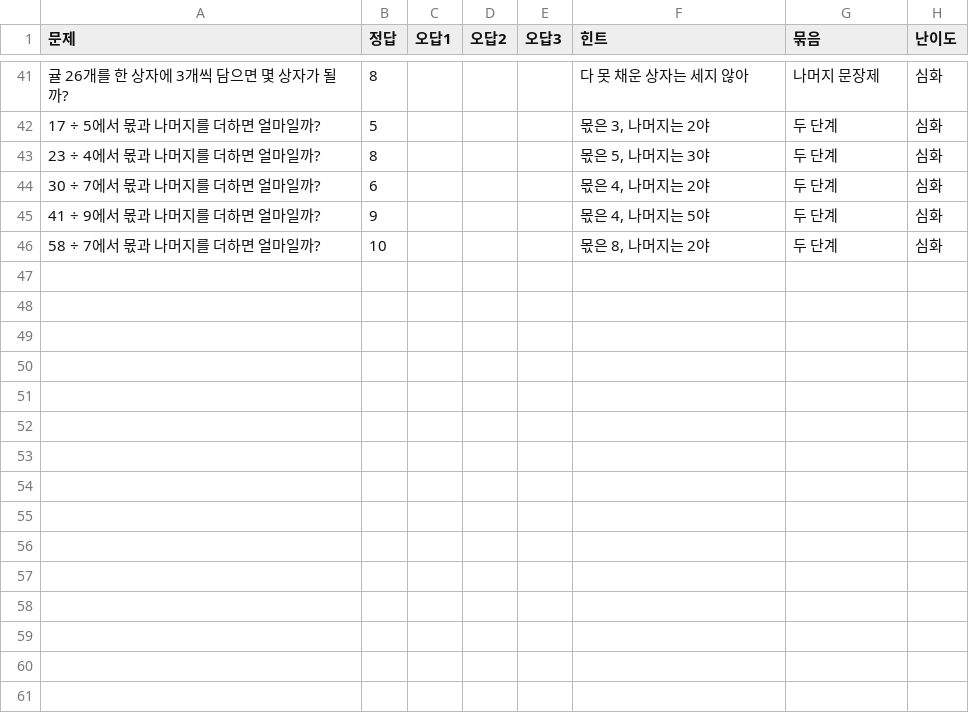
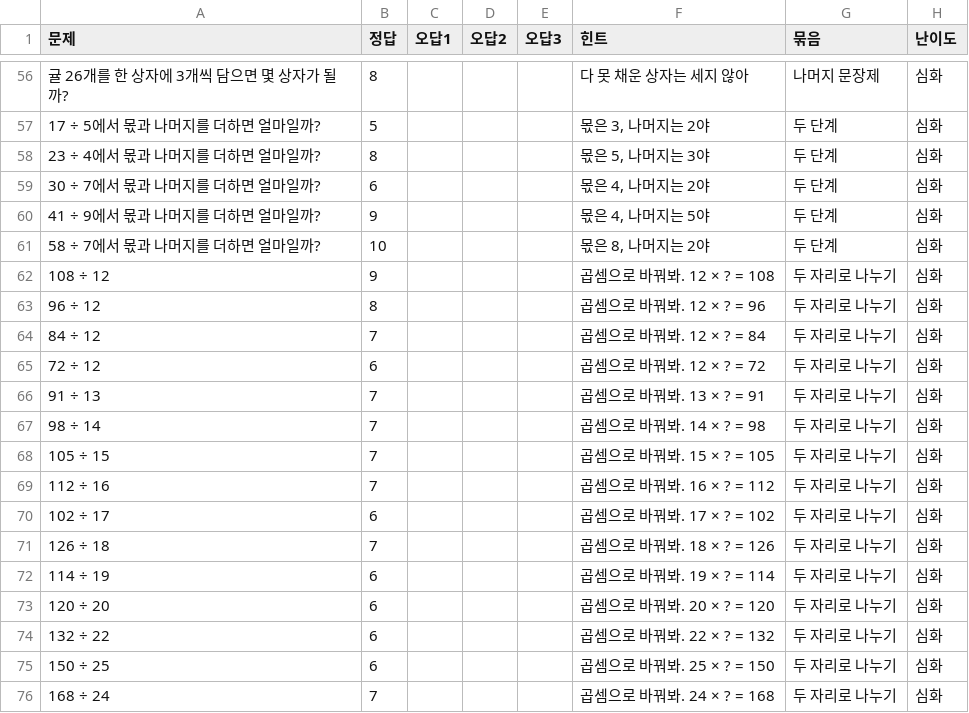
Before and after one commit to changhyun84/gugudanwithyoon, a CSV file: content/problems/수학/2-2 나머지가 있는 나눗셈.csv, drawn as a sheet; only a part is shown, gaps mark what is left out; the diff covers the shown part only; the diff names each change by its address in the sheet, - before the commit and + after, or states it on an @@ line.

```diff
--- a/content/problems/수학/2-2 나머지가 있는 나눗셈.csv
+++ b/content/problems/수학/2-2 나머지가 있는 나눗셈.csv
+row 62: 108 ÷ 12 | 9 |  |  |  | 곱셈으로 바꿔봐. 12 × ? = 108 | 두 자리로 나누기 | 심화
+row 63: 96 ÷ 12 | 8 |  |  |  | 곱셈으로 바꿔봐. 12 × ? = 96 | 두 자리로 나누기 | 심화
+row 64: 84 ÷ 12 | 7 |  |  |  | 곱셈으로 바꿔봐. 12 × ? = 84 | 두 자리로 나누기 | 심화
+row 65: 72 ÷ 12 | 6 |  |  |  | 곱셈으로 바꿔봐. 12 × ? = 72 | 두 자리로 나누기 | 심화
+row 66: 91 ÷ 13 | 7 |  |  |  | 곱셈으로 바꿔봐. 13 × ? = 91 | 두 자리로 나누기 | 심화
+row 67: 98 ÷ 14 | 7 |  |  |  | 곱셈으로 바꿔봐. 14 × ? = 98 | 두 자리로 나누기 | 심화
+row 68: 105 ÷ 15 | 7 |  |  |  | 곱셈으로 바꿔봐. 15 × ? = 105 | 두 자리로 나누기 | 심화
+row 69: 112 ÷ 16 | 7 |  |  |  | 곱셈으로 바꿔봐. 16 × ? = 112 | 두 자리로 나누기 | 심화
+row 70: 102 ÷ 17 | 6 |  |  |  | 곱셈으로 바꿔봐. 17 × ? = 102 | 두 자리로 나누기 | 심화
+row 71: 126 ÷ 18 | 7 |  |  |  | 곱셈으로 바꿔봐. 18 × ? = 126 | 두 자리로 나누기 | 심화
+row 72: 114 ÷ 19 | 6 |  |  |  | 곱셈으로 바꿔봐. 19 × ? = 114 | 두 자리로 나누기 | 심화
+row 73: 120 ÷ 20 | 6 |  |  |  | 곱셈으로 바꿔봐. 20 × ? = 120 | 두 자리로 나누기 | 심화
+row 74: 132 ÷ 22 | 6 |  |  |  | 곱셈으로 바꿔봐. 22 × ? = 132 | 두 자리로 나누기 | 심화
+row 75: 150 ÷ 25 | 6 |  |  |  | 곱셈으로 바꿔봐. 25 × ? = 150 | 두 자리로 나누기 | 심화
+row 76: 168 ÷ 24 | 7 |  |  |  | 곱셈으로 바꿔봐. 24 × ? = 168 | 두 자리로 나누기 | 심화
```
Also changed, not shown: 15 added rows elsewhere in this file, content/problems/수학/1-3 나눗셈.csv, content/problems/수학/1-4 곱셈.csv, 5 other files.
